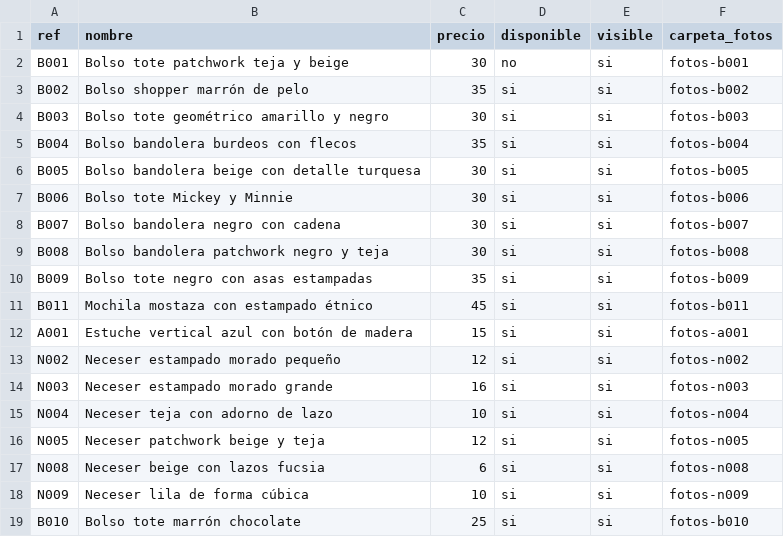
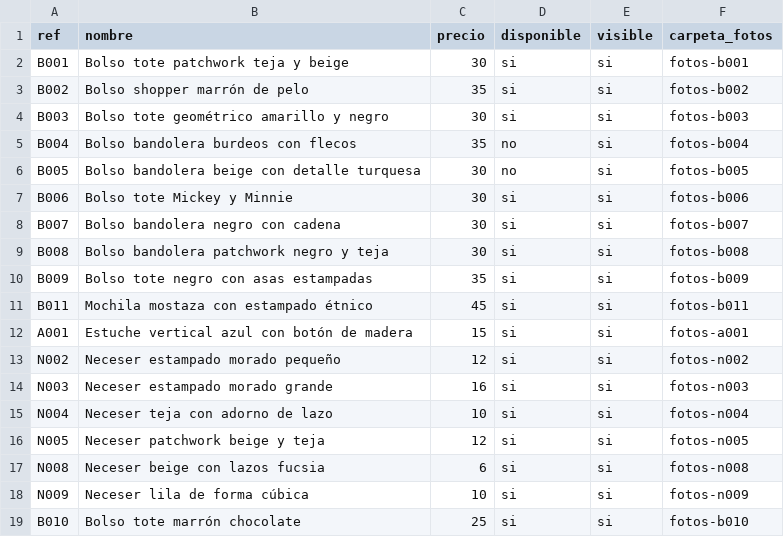
Before and after one commit to daross01/bolsos-olga, a CSV file: src/data/productos.csv, drawn as a sheet.

Commit message:
Modify availability and visibility in productos.csv
Updated availability and visibility for some products.

```diff
--- a/src/data/productos.csv
+++ b/src/data/productos.csv
@@ -1,7 +1,7 @@
 ref;nombre;precio;disponible;visible;carpeta_fotos
-B001;Bolso tote patchwork teja y beige;30;no;si;fotos-b001
+B001;Bolso tote patchwork teja y beige;30;si;si;fotos-b001
 B002;Bolso shopper marrón de pelo;35;si;si;fotos-b002
 B003;Bolso tote geométrico amarillo y negro;30;si;si;fotos-b003
-B004;Bolso bandolera burdeos con flecos;35;si;si;fotos-b004
-B005;Bolso bandolera beige con detalle turquesa;30;si;si;fotos-b005
+B004;Bolso bandolera burdeos con flecos;35;no;si;fotos-b004
+B005;Bolso bandolera beige con detalle turquesa;30;no;si;fotos-b005
 B006;Bolso tote Mickey y Minnie;30;si;si;fotos-b006
```
